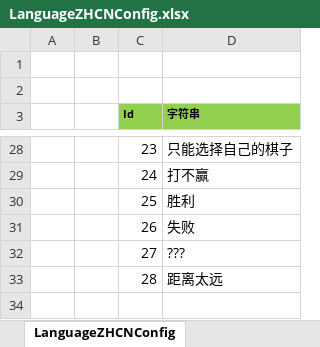
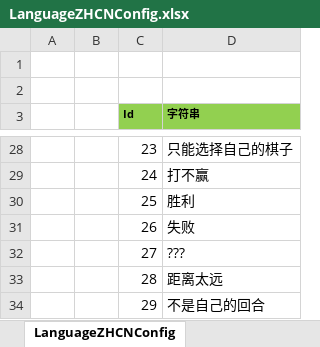
Before and after one commit to JukkaProPlus/chess2, an Excel workbook: Excel/LanguageZHCNConfig.xlsx, sheet LanguageZHCNConfig, drawn as a sheet; only a part is shown, gaps mark what is left out; values as stored, in another font and other column widths than the file's, no borders; the diff names each change by its address in the sheet, - before the commit and + after, or states it on an @@ line.

```diff
--- a/Excel/LanguageZHCNConfig.xlsx (sheet LanguageZHCNConfig)
+++ b/Excel/LanguageZHCNConfig.xlsx (sheet LanguageZHCNConfig)
+row 34:  |  | 29 | 不是自己的回合
```
Also changed, not shown: Excel/LanguageENUSConfig.xlsx, 9 other files.
